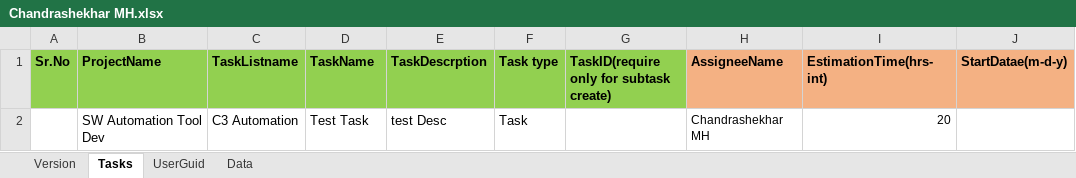
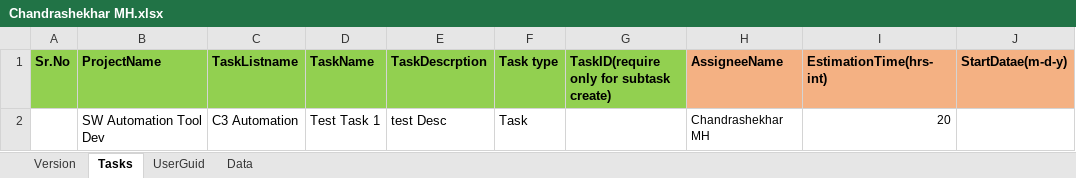
Before and after one commit to GuruGRL/ZohoTaskTemplates, an Excel workbook: Chandrashekhar MH/Chandrashekhar MH.xlsx, sheet Tasks, drawn as a sheet; only a part is shown; values as stored, in another font and other column widths than the file's, no borders; the diff names each change by its address in the sheet, - before the commit and + after, or states it on an @@ line.

Commit message:
Update Chandrashekhar MH.xlsx

```diff
--- a/Chandrashekhar MH/Chandrashekhar MH.xlsx (sheet Tasks)
+++ b/Chandrashekhar MH/Chandrashekhar MH.xlsx (sheet Tasks)
-D2 (TaskName): Test Task
+D2 (TaskName): Test Task 1
```
